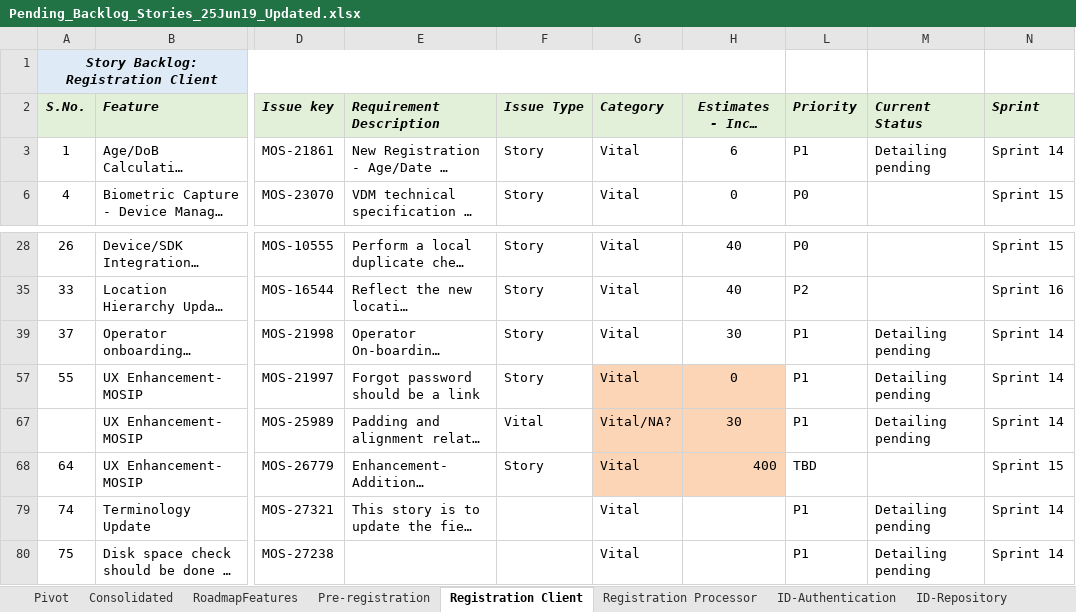
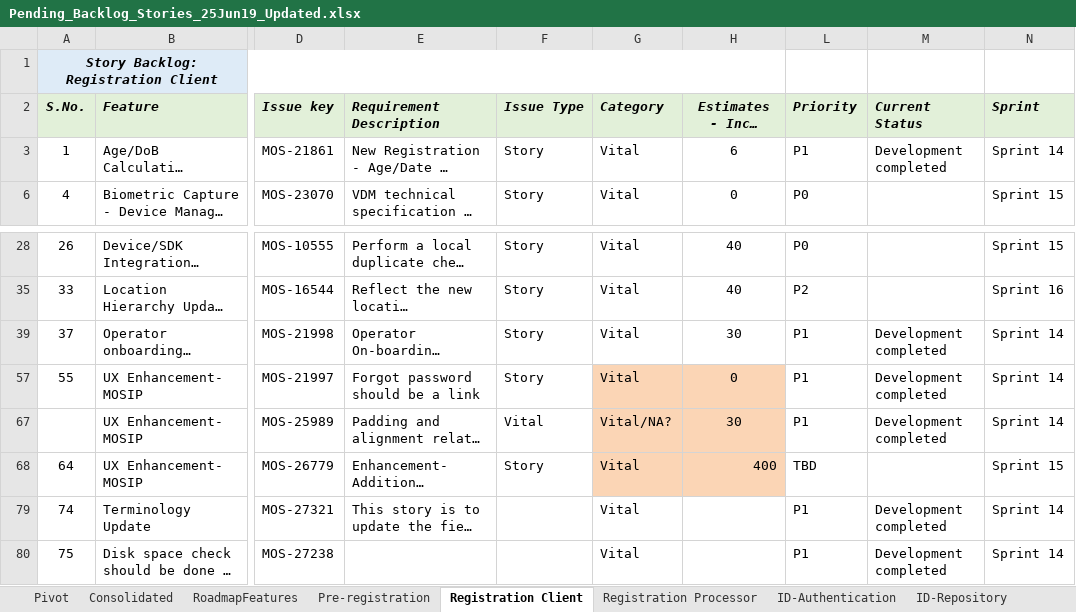
Before and after one commit to ssenmosip/mosip-temp-documentation, an Excel workbook: _files/requirements/Pending_Backlog_Stories_25Jun19_Updated.xlsx, sheet Registration Client, drawn as a sheet; only a part is shown, gaps mark what is left out; long unchanged cells end in …; values as stored, in another font and other column widths than the file's, no borders; the diff names each change by its address in the sheet, - before the commit and + after, or states it on an @@ line.

```diff
--- a/_files/requirements/Pending_Backlog_Stories_25Jun19_Updated.xlsx (sheet Registration Client)
+++ b/_files/requirements/Pending_Backlog_Stories_25Jun19_Updated.xlsx (sheet Registration Client)
-M3 (Current Status): Detailing pending
+M3 (Current Status): Development completed
-M39 (Current Status): Detailing pending
+M39 (Current Status): Development completed
-M57 (Current Status): Detailing pending
+M57 (Current Status): Development completed
-M67 (Current Status): Detailing pending
+M67 (Current Status): Development completed
-M79:M80 (Current Status): Detailing pending
+M79:M80 (Current Status): Development completed
```
Also changed, not shown: sheet Kernel, sheet Pre-registration.
